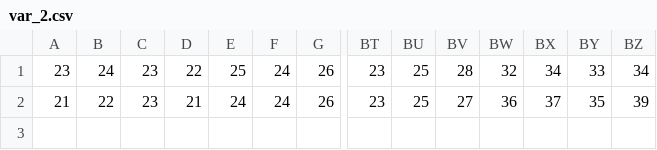
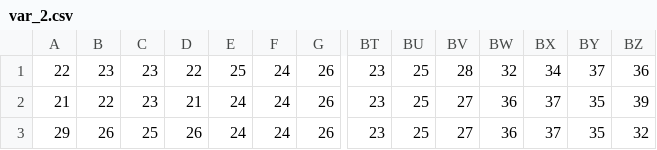
Before and after one commit to Anne-Emeline/Projet_M2, a CSV file: variables/var_2.csv, drawn as a sheet; only a part is shown, gaps mark what is left out; rows hold the shown columns only; the diff names each change by its address in the sheet, - before the commit and + after, or states it on an @@ line.

```diff
--- a/variables/var_2.csv
+++ b/variables/var_2.csv
-A1: 23
+A1: 22
-B1: 24
+B1: 23
-BY1: 33
+BY1: 37
-BZ1: 34
+BZ1: 36
+row 3: 29 | 26 | 25 | 26 | 24 | 24 | 26 | 23 | 25 | 27 | 36 | 37 | 35 | 32
```
Also changed, not shown: variables/var_1.csv, variables/var_3.csv, 7 other files.
